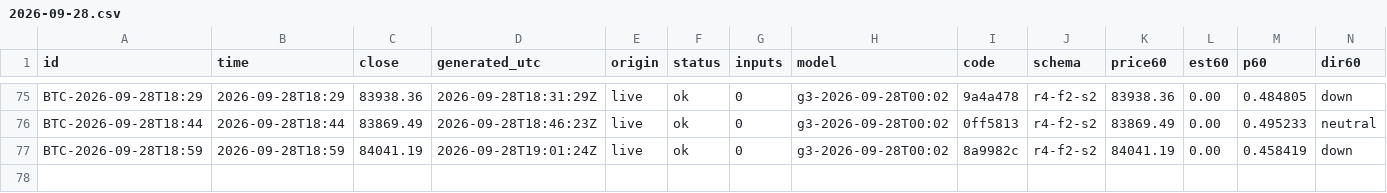
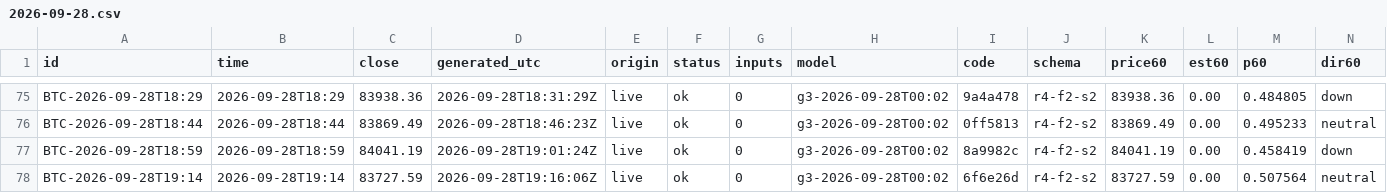
Before and after one commit to omidabduli/bitcoin-self-improving-prediction, a CSV file: data/predictions/2026-09-28.csv, drawn as a sheet; only a part is shown, gaps mark what is left out; rows hold the shown columns only; the diff names each change by its address in the sheet, - before the commit and + after, or states it on an @@ line.

```diff
--- a/data/predictions/2026-09-28.csv
+++ b/data/predictions/2026-09-28.csv
+row 78: BTC-2026-09-28T19:14 | 2026-09-28T19:14 | 83727.59 | 2026-09-28T19:16:06Z | live | ok | 0 | g3-2026-09-28T00:02 | 6f6e26d | r4-f2-s2 | 83727.59 | 0.00 | 0.507564 | neutral
```
Also changed, not shown: 3 other files.
